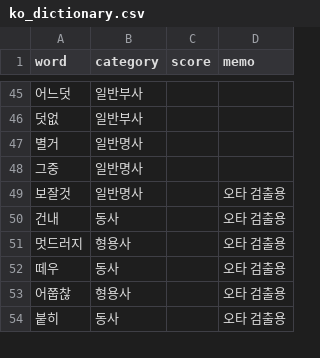
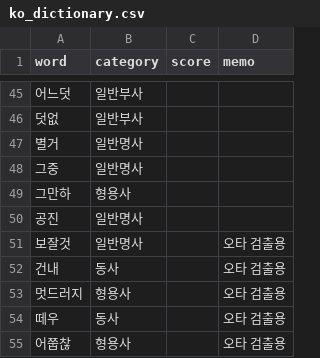
Before and after one commit to ckwwp/korean_spell_checker, a CSV file: dictionary/ko_dictionary.csv, drawn as a sheet; only a part is shown, gaps mark what is left out; the shorter side is filled out with more unchanged rows.

```diff
--- a/dictionary/ko_dictionary.csv
+++ b/dictionary/ko_dictionary.csv
@@ -48,2 +48,4 @@ word,category,score,memo
 그중,일반명사,,
+그만하,형용사,,
+공진,일반명사,,
 보잘것,일반명사,,오타 검출용
```
Also changed, not shown: 6 other files.
